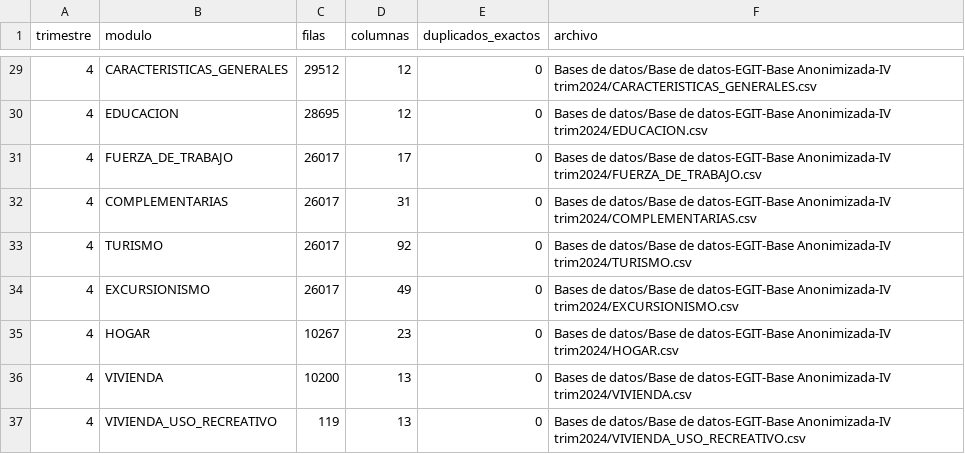
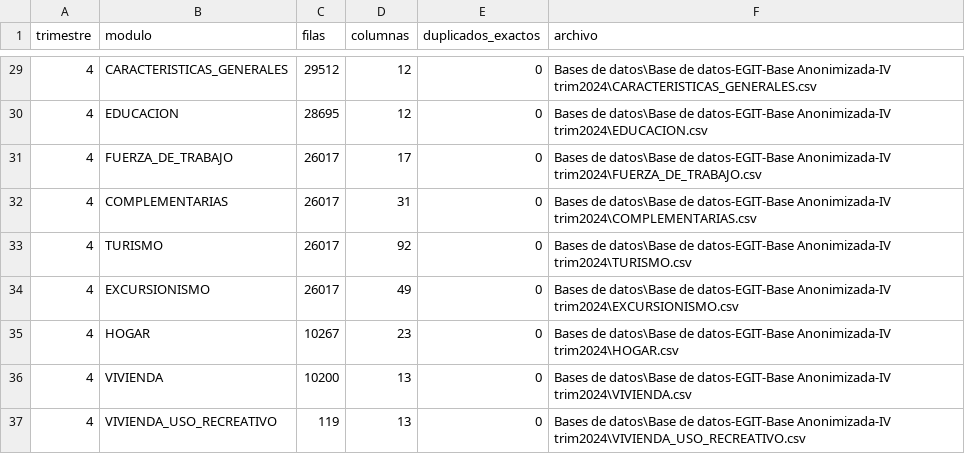
Before and after one commit to antobeni07/K-Means-Clustering, a CSV file: Resultados/inventario.csv, drawn as a sheet; only a part is shown, gaps mark what is left out; the diff covers the shown part only.

```diff
--- a/Resultados/inventario.csv
+++ b/Resultados/inventario.csv
@@ -29,9 +29,9 @@ trimestre,modulo,filas,columnas,duplicados_exactos,archivo
-4,CARACTERISTICAS_GENERALES,29512,12,0,Bases de datos/Base de datos-EGIT-Base Anonimizada-IV trim2024/CARACTERISTICAS_GENERALES.csv
-4,EDUCACION,28695,12,0,Bases de datos/Base de datos-EGIT-Base Anonimizada-IV trim2024/EDUCACION.csv
-4,FUERZA_DE_TRABAJO,26017,17,0,Bases de datos/Base de datos-EGIT-Base Anonimizada-IV trim2024/FUERZA_DE_TRABAJO.csv
-4,COMPLEMENTARIAS,26017,31,0,Bases de datos/Base de datos-EGIT-Base Anonimizada-IV trim2024/COMPLEMENTARIAS.csv
-4,TURISMO,26017,92,0,Bases de datos/Base de datos-EGIT-Base Anonimizada-IV trim2024/TURISMO.csv
-4,EXCURSIONISMO,26017,49,0,Bases de datos/Base de datos-EGIT-Base Anonimizada-IV trim2024/EXCURSIONISMO.csv
-4,HOGAR,10267,23,0,Bases de datos/Base de datos-EGIT-Base Anonimizada-IV trim2024/HOGAR.csv
-4,VIVIENDA,10200,13,0,Bases de datos/Base de datos-EGIT-Base Anonimizada-IV trim2024/VIVIENDA.csv
-4,VIVIENDA_USO_RECREATIVO,119,13,0,Bases de datos/Base de datos-EGIT-Base Anonimizada-IV trim2024/VIVIENDA_USO_RECREATIVO.csv
+4,CARACTERISTICAS_GENERALES,29512,12,0,Bases de datos\Base de datos-EGIT-Base Anonimizada-IV trim2024\CARACTERISTICAS_GENERALES.csv
+4,EDUCACION,28695,12,0,Bases de datos\Base de datos-EGIT-Base Anonimizada-IV trim2024\EDUCACION.csv
+4,FUERZA_DE_TRABAJO,26017,17,0,Bases de datos\Base de datos-EGIT-Base Anonimizada-IV trim2024\FUERZA_DE_TRABAJO.csv
+4,COMPLEMENTARIAS,26017,31,0,Bases de datos\Base de datos-EGIT-Base Anonimizada-IV trim2024\COMPLEMENTARIAS.csv
+4,TURISMO,26017,92,0,Bases de datos\Base de datos-EGIT-Base Anonimizada-IV trim2024\TURISMO.csv
+4,EXCURSIONISMO,26017,49,0,Bases de datos\Base de datos-EGIT-Base Anonimizada-IV trim2024\EXCURSIONISMO.csv
+4,HOGAR,10267,23,0,Bases de datos\Base de datos-EGIT-Base Anonimizada-IV trim2024\HOGAR.csv
+4,VIVIENDA,10200,13,0,Bases de datos\Base de datos-EGIT-Base Anonimizada-IV trim2024\VIVIENDA.csv
+4,VIVIENDA_USO_RECREATIVO,119,13,0,Bases de datos\Base de datos-EGIT-Base Anonimizada-IV trim2024\VIVIENDA_USO_RECREATIVO.csv
```
Also changed, not shown: 27 edited cells elsewhere in this file, Resultados/procedencia_columnas.csv, 3 other files.
